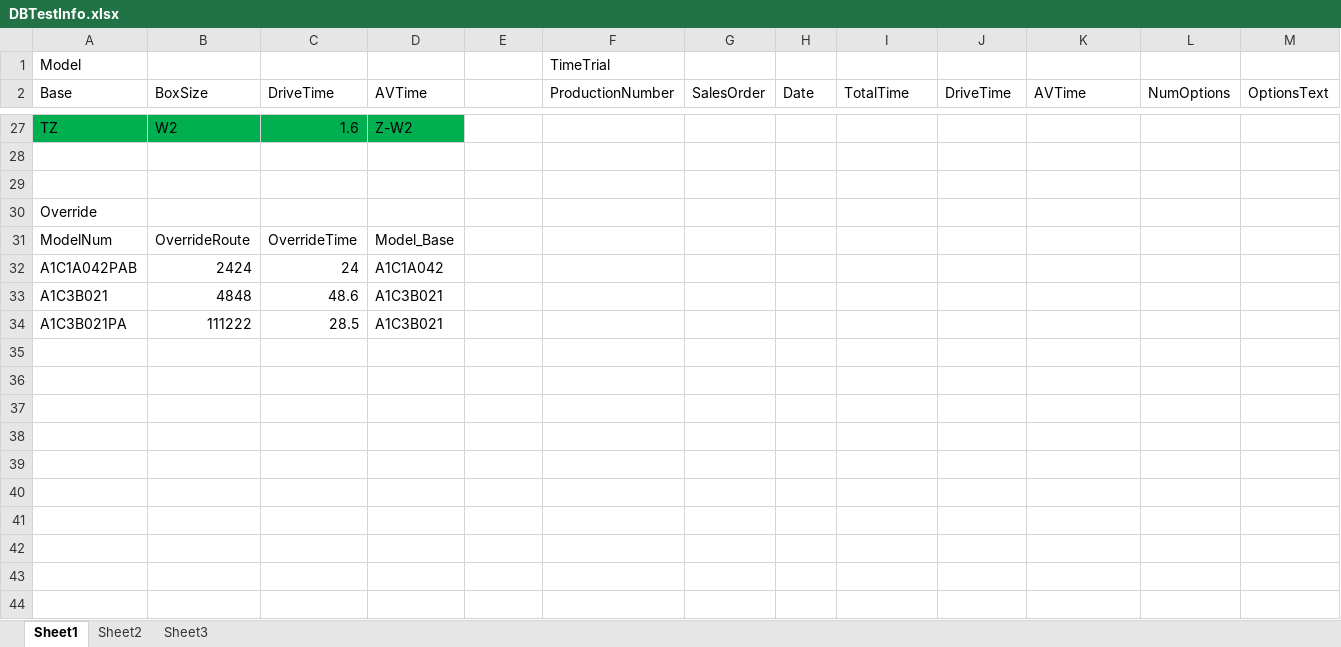
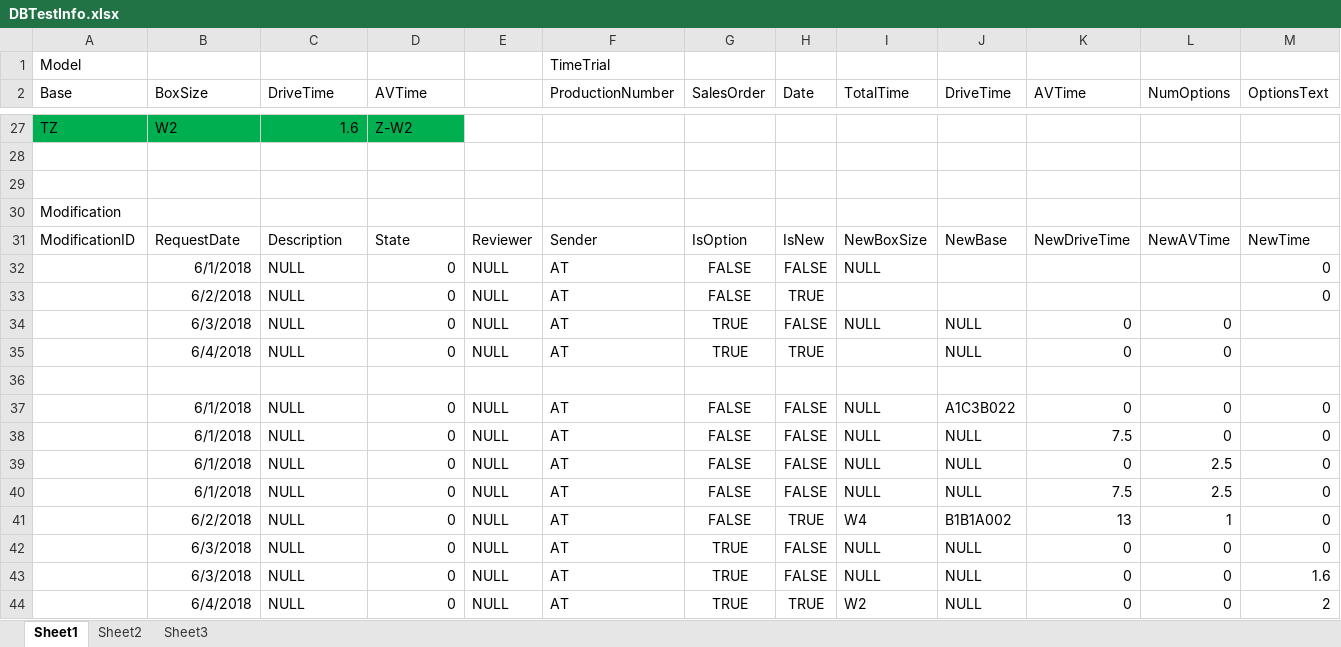
Before and after one commit to Alext24/RouteConfigurator, an Excel workbook: RouteConfiguratorDBSchema/DBTestInfo.xlsx, sheet Sheet1, drawn as a sheet; only a part is shown, gaps mark what is left out; values as stored, in another font and other column widths than the file's, no borders; removed rows and columns are numbered as before the commit, all else as after; rows hold the shown columns only; the diff covers the shown part only; the diff names each change by its address in the sheet, - before the commit and + after, or states it on an @@ line.

```diff
--- a/RouteConfiguratorDBSchema/DBTestInfo.xlsx (sheet Sheet1)
+++ b/RouteConfiguratorDBSchema/DBTestInfo.xlsx (sheet Sheet1)
+row 29: (empty)
+row 30: Modification
+row 31: ModificationID | RequestDate | Description | State | Reviewer | Sender | IsOption | IsNew | NewBoxSize | NewBase | NewDriveTime | NewAVTime | NewTime
+row 32:  | 6/1/2018 | NULL | 0 | NULL | AT | FALSE | FALSE | NULL |  |  |  | 0
+row 33:  | 6/2/2018 | NULL | 0 | NULL | AT | FALSE | TRUE |  |  |  |  | 0
+row 34:  | 6/3/2018 | NULL | 0 | NULL | AT | TRUE | FALSE | NULL | NULL | 0 | 0
+row 35:  | 6/4/2018 | NULL | 0 | NULL | AT | TRUE | TRUE |  | NULL | 0 | 0
-row 30: Override
-row 31: ModelNum | OverrideRoute | OverrideTime | Model_Base
-row 32: A1C1A042PAB | 2424 | 24 | A1C1A042
-row 33: A1C3B021 | 4848 | 48.6 | A1C3B021
-row 34: A1C3B021PA | 111222 | 28.5 | A1C3B021
+row 37:  | 6/1/2018 | NULL | 0 | NULL | AT | FALSE | FALSE | NULL | A1C3B022 | 0 | 0 | 0
+row 38:  | 6/1/2018 | NULL | 0 | NULL | AT | FALSE | FALSE | NULL | NULL | 7.5 | 0 | 0
+row 39:  | 6/1/2018 | NULL | 0 | NULL | AT | FALSE | FALSE | NULL | NULL | 0 | 2.5 | 0
+row 40:  | 6/1/2018 | NULL | 0 | NULL | AT | FALSE | FALSE | NULL | NULL | 7.5 | 2.5 | 0
+row 41:  | 6/2/2018 | NULL | 0 | NULL | AT | FALSE | TRUE | W4 | B1B1A002 | 13 | 1 | 0
+row 42:  | 6/3/2018 | NULL | 0 | NULL | AT | TRUE | FALSE | NULL | NULL | 0 | 0 | 0
+row 43:  | 6/3/2018 | NULL | 0 | NULL | AT | TRUE | FALSE | NULL | NULL | 0 | 0 | 1.6
+row 44:  | 6/4/2018 | NULL | 0 | NULL | AT | TRUE | TRUE | W2 | NULL | 0 | 0 | 2
```
Also changed, not shown: 1 added row, 1 removed row and 25 edited cells elsewhere in this sheet, 2 other files.
